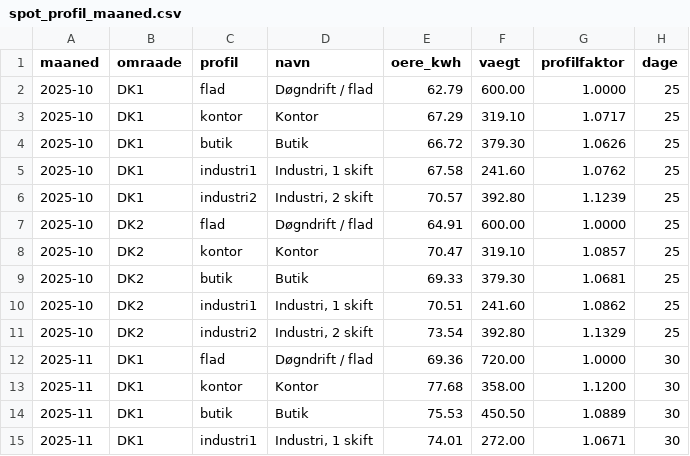
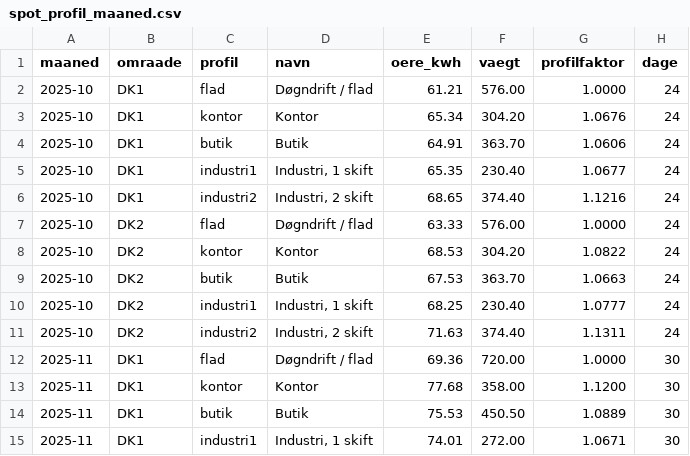
Before and after one commit to fortrin/nordisk-energimarked, a CSV file: data/spot_profil_maaned.csv, drawn as a sheet; only a part is shown; the diff covers the shown part only.

```diff
--- a/data/spot_profil_maaned.csv
+++ b/data/spot_profil_maaned.csv
@@ -1,12 +1,12 @@
 maaned,omraade,profil,navn,oere_kwh,vaegt,profilfaktor,dage
-2025-10,DK1,flad,Døgndrift / flad,62.79,600.00,1.0000,25
-2025-10,DK1,kontor,Kontor,67.29,319.10,1.0717,25
-2025-10,DK1,butik,Butik,66.72,379.30,1.0626,25
-2025-10,DK1,industri1,"Industri, 1 skift",67.58,241.60,1.0762,25
-2025-10,DK1,industri2,"Industri, 2 skift",70.57,392.80,1.1239,25
-2025-10,DK2,flad,Døgndrift / flad,64.91,600.00,1.0000,25
-2025-10,DK2,kontor,Kontor,70.47,319.10,1.0857,25
-2025-10,DK2,butik,Butik,69.33,379.30,1.0681,25
-2025-10,DK2,industri1,"Industri, 1 skift",70.51,241.60,1.0862,25
-2025-10,DK2,industri2,"Industri, 2 skift",73.54,392.80,1.1329,25
+2025-10,DK1,flad,Døgndrift / flad,61.21,576.00,1.0000,24
+2025-10,DK1,kontor,Kontor,65.34,304.20,1.0676,24
+2025-10,DK1,butik,Butik,64.91,363.70,1.0606,24
+2025-10,DK1,industri1,"Industri, 1 skift",65.35,230.40,1.0677,24
+2025-10,DK1,industri2,"Industri, 2 skift",68.65,374.40,1.1216,24
+2025-10,DK2,flad,Døgndrift / flad,63.33,576.00,1.0000,24
+2025-10,DK2,kontor,Kontor,68.53,304.20,1.0822,24
+2025-10,DK2,butik,Butik,67.53,363.70,1.0663,24
+2025-10,DK2,industri1,"Industri, 1 skift",68.25,230.40,1.0777,24
+2025-10,DK2,industri2,"Industri, 2 skift",71.63,374.40,1.1311,24
 2025-11,DK1,flad,Døgndrift / flad,69.36,720.00,1.0000,30
```
Also changed, not shown: 38 edited cells elsewhere in this file, data/spot_daglig.csv, data/spot_maaned.csv, 3 other files.
